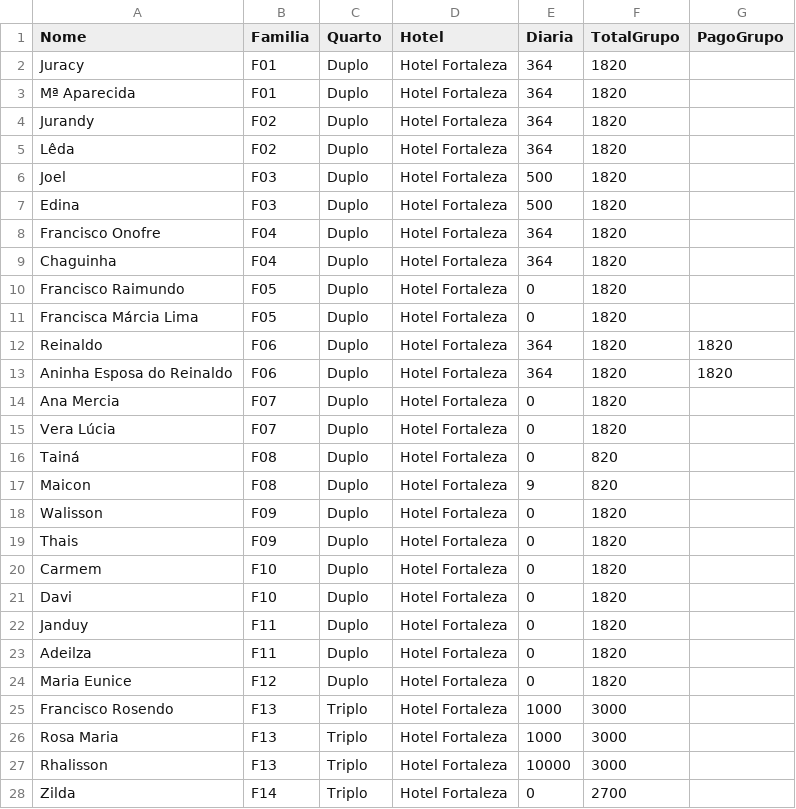
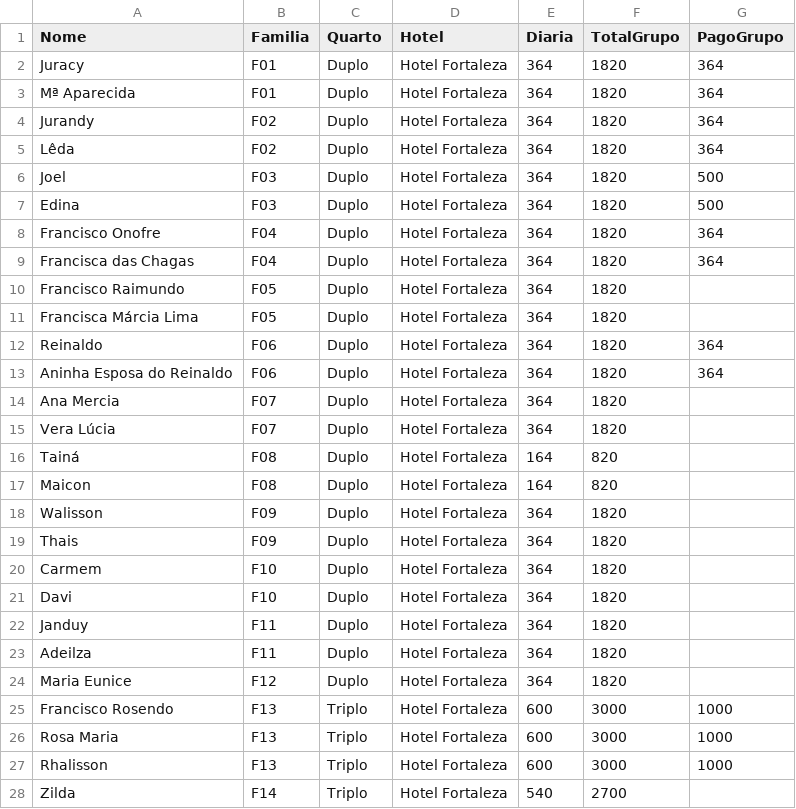
Before and after one commit to wandembergvrs/viagem2027, a CSV file: hospedagem_fortaleza.csv, drawn as a sheet; only a part is shown; the diff covers the shown part only.

```diff
--- a/hospedagem_fortaleza.csv
+++ b/hospedagem_fortaleza.csv
@@ -1,28 +1,28 @@
 Nome;Familia;Quarto;Hotel;Diaria;TotalGrupo;PagoGrupo
-Juracy;F01;Duplo;Hotel Fortaleza;364;1820
-Mª Aparecida;F01;Duplo;Hotel Fortaleza;364;1820
-Jurandy;F02;Duplo;Hotel Fortaleza;364;1820
-Lêda;F02;Duplo;Hotel Fortaleza;364;1820
-Joel;F03;Duplo;Hotel Fortaleza;500;1820
-Edina;F03;Duplo;Hotel Fortaleza;500;1820
-Francisco Onofre;F04;Duplo;Hotel Fortaleza;364;1820
-Chaguinha;F04;Duplo;Hotel Fortaleza;364;1820
-Francisco Raimundo;F05;Duplo;Hotel Fortaleza;0;1820
-Francisca Márcia Lima;F05;Duplo;Hotel Fortaleza;0;1820
-Reinaldo;F06;Duplo;Hotel Fortaleza;364;1820;1820
-Aninha Esposa do Reinaldo;F06;Duplo;Hotel Fortaleza;364;1820;1820
-Ana Mercia;F07;Duplo;Hotel Fortaleza;0;1820
-Vera Lúcia;F07;Duplo;Hotel Fortaleza;0;1820
-Tainá;F08;Duplo;Hotel Fortaleza;0;820
-Maicon;F08;Duplo;Hotel Fortaleza;9;820
-Walisson;F09;Duplo;Hotel Fortaleza;0;1820
-Thais;F09;Duplo;Hotel Fortaleza;0;1820
-Carmem;F10;Duplo;Hotel Fortaleza;0;1820
-Davi;F10;Duplo;Hotel Fortaleza;0;1820
-Janduy;F11;Duplo;Hotel Fortaleza;0;1820
-Adeilza;F11;Duplo;Hotel Fortaleza;0;1820
-Maria Eunice;F12;Duplo;Hotel Fortaleza;0;1820
-Francisco Rosendo;F13;Triplo;Hotel Fortaleza;1000;3000
-Rosa Maria;F13;Triplo;Hotel Fortaleza;1000;3000
-Rhalisson;F13;Triplo;Hotel Fortaleza;10000;3000
-Zilda;F14;Triplo;Hotel Fortaleza;0;2700
+Juracy;F01;Duplo;Hotel Fortaleza;364;1820;364
+Mª Aparecida;F01;Duplo;Hotel Fortaleza;364;1820;364
+Jurandy;F02;Duplo;Hotel Fortaleza;364;1820;364
+Lêda;F02;Duplo;Hotel Fortaleza;364;1820;364
+Joel;F03;Duplo;Hotel Fortaleza;364;1820;500
+Edina;F03;Duplo;Hotel Fortaleza;364;1820;500
+Francisco Onofre;F04;Duplo;Hotel Fortaleza;364;1820;364
+Francisca das Chagas;F04;Duplo;Hotel Fortaleza;364;1820;364
+Francisco Raimundo;F05;Duplo;Hotel Fortaleza;364;1820;
+Francisca Márcia Lima;F05;Duplo;Hotel Fortaleza;364;1820;
+Reinaldo;F06;Duplo;Hotel Fortaleza;364;1820;364
+Aninha Esposa do Reinaldo;F06;Duplo;Hotel Fortaleza;364;1820;364
+Ana Mercia;F07;Duplo;Hotel Fortaleza;364;1820;
+Vera Lúcia;F07;Duplo;Hotel Fortaleza;364;1820;
+Tainá;F08;Duplo;Hotel Fortaleza;164;820;
+Maicon;F08;Duplo;Hotel Fortaleza;164;820;
+Walisson;F09;Duplo;Hotel Fortaleza;364;1820;
+Thais;F09;Duplo;Hotel Fortaleza;364;1820;
+Carmem;F10;Duplo;Hotel Fortaleza;364;1820;
+Davi;F10;Duplo;Hotel Fortaleza;364;1820;
+Janduy;F11;Duplo;Hotel Fortaleza;364;1820;
+Adeilza;F11;Duplo;Hotel Fortaleza;364;1820;
+Maria Eunice;F12;Duplo;Hotel Fortaleza;364;1820;
+Francisco Rosendo;F13;Triplo;Hotel Fortaleza;600;3000;1000
+Rosa Maria;F13;Triplo;Hotel Fortaleza;600;3000;1000
+Rhalisson;F13;Triplo;Hotel Fortaleza;600;3000;1000
+Zilda;F14;Triplo;Hotel Fortaleza;540;2700;
```
Also changed, not shown: 1 added row and 35 edited cells elsewhere in this file.
